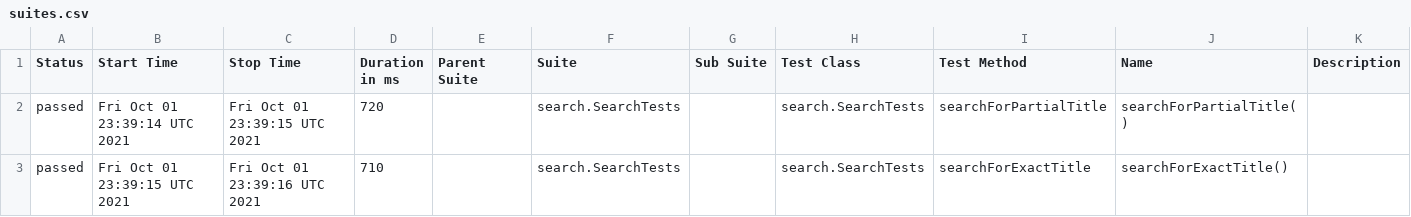
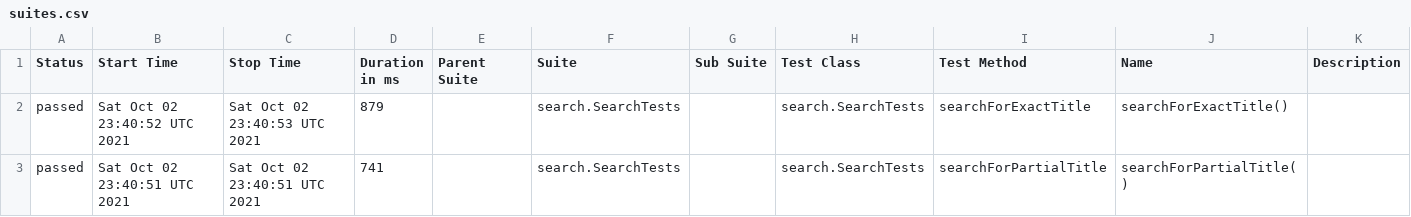
Before and after one commit to reinaldorossetti/playwright-java, a CSV file: safari/data/suites.csv, drawn as a sheet.

```diff
--- a/safari/data/suites.csv
+++ b/safari/data/suites.csv
@@ -1,3 +1,3 @@
 "Status","Start Time","Stop Time","Duration in ms","Parent Suite","Suite","Sub Suite","Test Class","Test Method","Name","Description"
-"passed","Fri Oct 01 23:39:14 UTC 2021","Fri Oct 01 23:39:15 UTC 2021","720","","search.SearchTests","","search.SearchTests","searchForPartialTitle","searchForPartialTitle()",""
-"passed","Fri Oct 01 23:39:15 UTC 2021","Fri Oct 01 23:39:16 UTC 2021","710","","search.SearchTests","","search.SearchTests","searchForExactTitle","searchForExactTitle()",""
+"passed","Sat Oct 02 23:40:52 UTC 2021","Sat Oct 02 23:40:53 UTC 2021","879","","search.SearchTests","","search.SearchTests","searchForExactTitle","searchForExactTitle()",""
+"passed","Sat Oct 02 23:40:51 UTC 2021","Sat Oct 02 23:40:51 UTC 2021","741","","search.SearchTests","","search.SearchTests","searchForPartialTitle","searchForPartialTitle()",""
```
Also changed, not shown: 17 other files.
